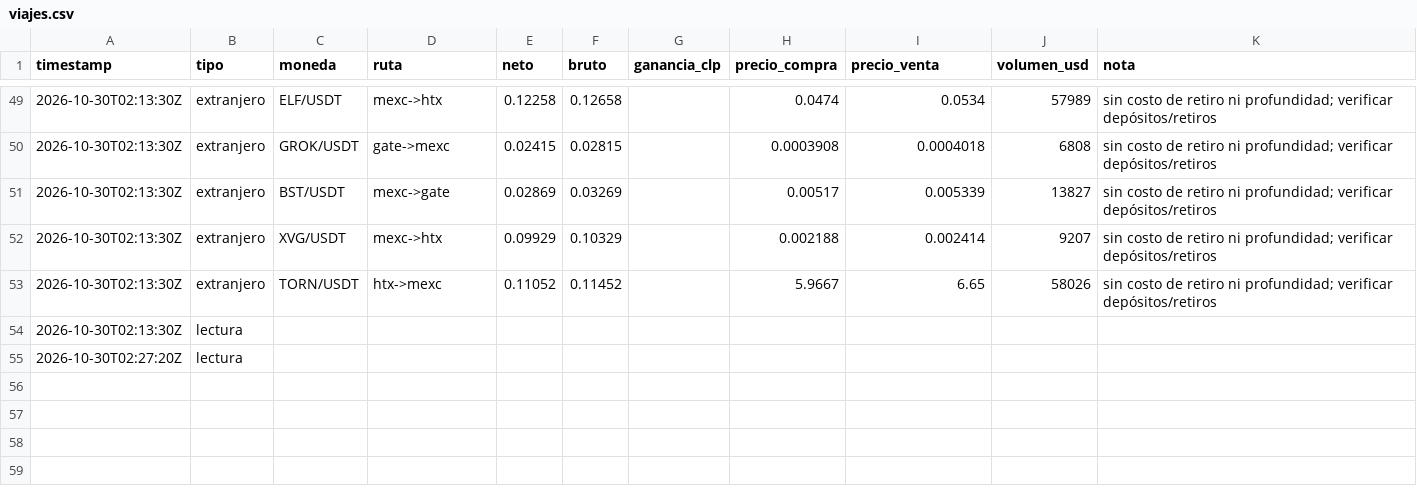
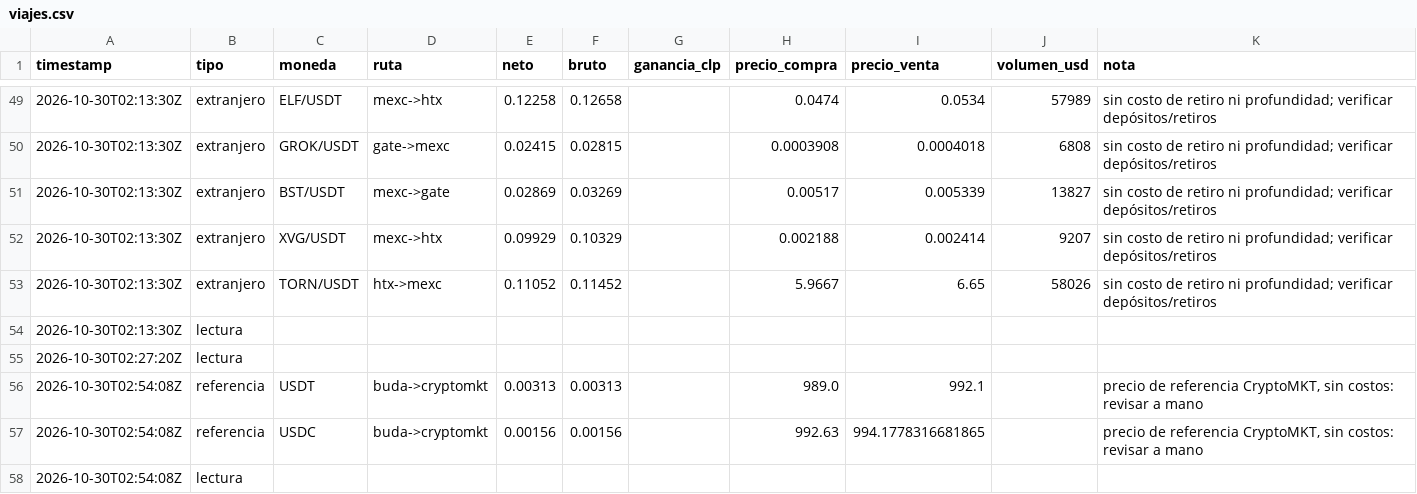
Before and after one commit to puribeg-maker/Arbitraje, a CSV file: viajes/data/viajes.csv, drawn as a sheet; only a part is shown, gaps mark what is left out.

```diff
--- a/viajes/data/viajes.csv
+++ b/viajes/data/viajes.csv
@@ -55 +55,4 @@ timestamp,tipo,moneda,ruta,neto,bruto,ganancia_clp,precio_compra,precio_venta,vo
 2026-10-30T02:27:20Z,lectura,,,,,,,,,
+2026-10-30T02:54:08Z,referencia,USDT,buda->cryptomkt,0.00313,0.00313,,989.0,992.1,,"precio de referencia CryptoMKT, sin costos: revisar a mano"
+2026-10-30T02:54:08Z,referencia,USDC,buda->cryptomkt,0.00156,0.00156,,992.63,994.1778316681865,,"precio de referencia CryptoMKT, sin costos: revisar a mano"
+2026-10-30T02:54:08Z,lectura,,,,,,,,,
```
